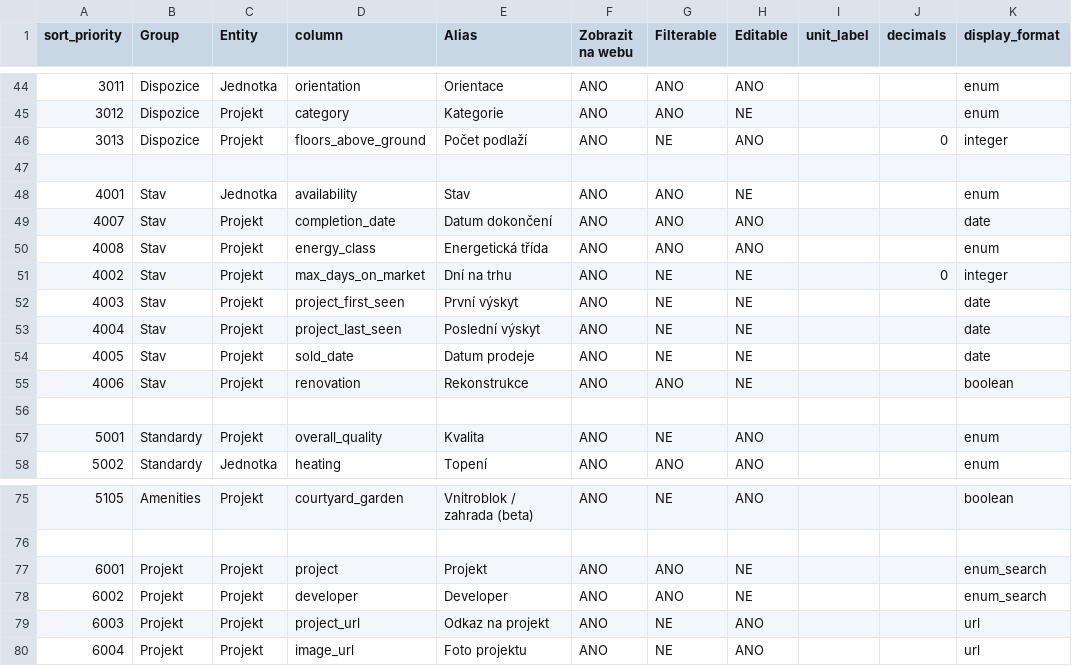
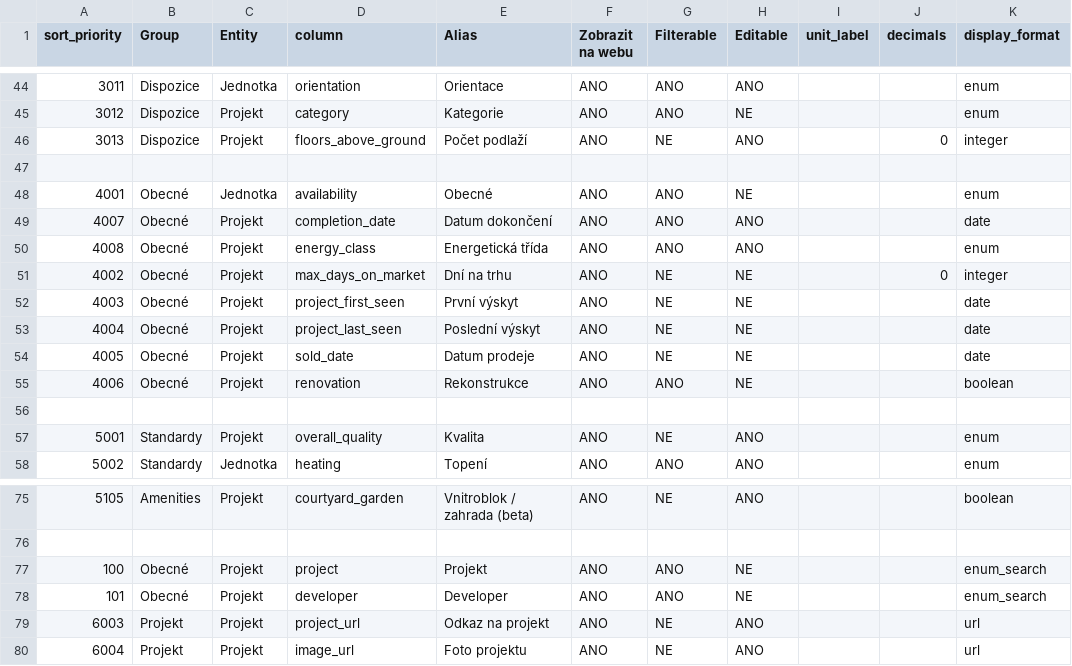
Before and after one commit to vojtiksek/reamar-ai, a CSV file: backend/src/app/field_catalog.csv, drawn as a sheet; only a part is shown, gaps mark what is left out; the diff names each change by its address in the sheet, - before the commit and + after, or states it on an @@ line.

```diff
--- a/backend/src/app/field_catalog.csv
+++ b/backend/src/app/field_catalog.csv
-B48:B55 (Group): Stav
+B48:B55 (Group): Obecné
-E48 (Alias): Stav
+E48 (Alias): Obecné
-A77 (sort_priority): 6001
+A77 (sort_priority): 100
-B77:B78 (Group): Projekt
+B77:B78 (Group): Obecné
-A78 (sort_priority): 6002
+A78 (sort_priority): 101
```
Also changed, not shown: 1 other file.
